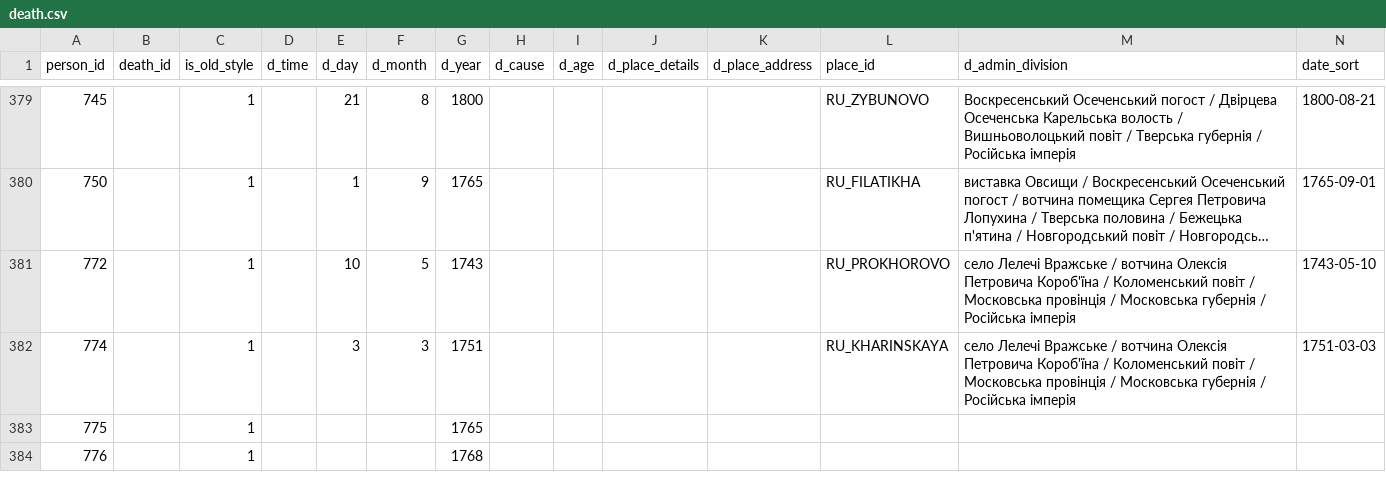
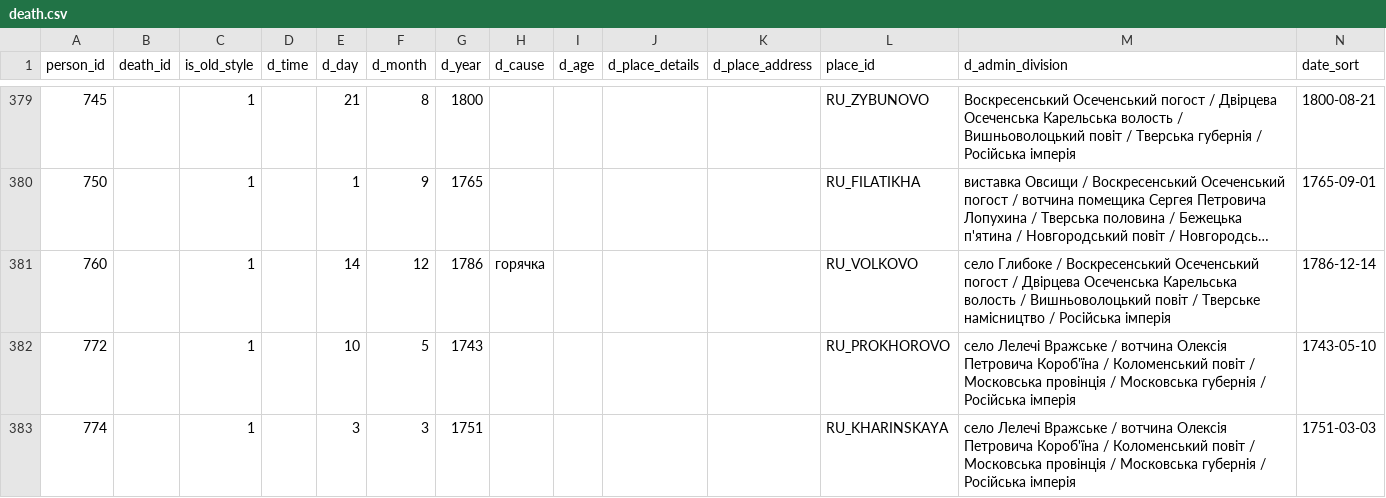
Before and after one commit to John7794/geneo, a CSV file: data/db/uk/death.csv, drawn as a sheet; only a part is shown, gaps mark what is left out; the shorter side is filled out with more unchanged rows; long unchanged cells end in …; the diff names each change by its address in the sheet, - before the commit and + after, or states it on an @@ line.

Commit message:
feat: add death record and update database metadata
Added a new death record for entry 760 and updated record links for entry 750. Synchronized metadata timestamps accordingly.

```diff
--- a/data/db/uk/death.csv
+++ b/data/db/uk/death.csv
+row 381: 760 |  | 1 |  | 14 | 12 | 1786 | горячка |  |  |  | RU_VOLKOVO | село Глибоке / Воскресенський Осеченський погост / Двірцева Осеченська Карельська волость / Вишньоволоцький повіт / Тверське намісництво / Російська імперія | 1786-12-14
```
Also changed, not shown: 2 other files.
